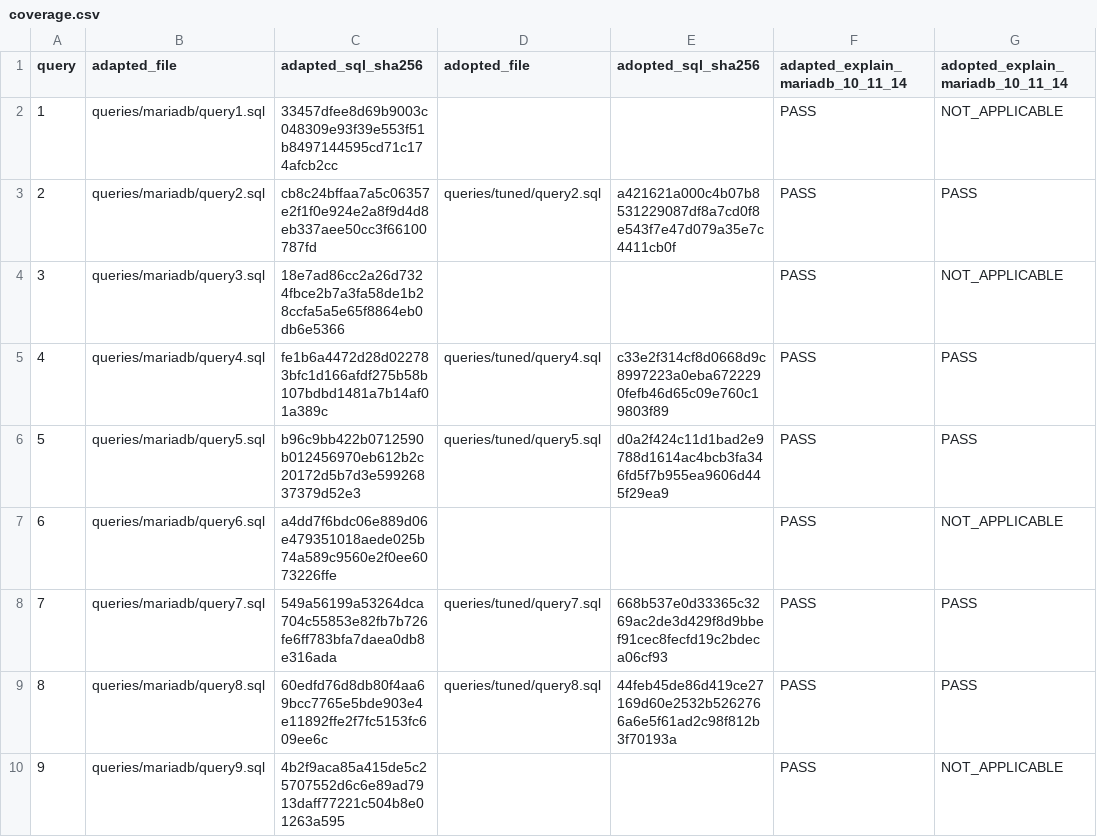
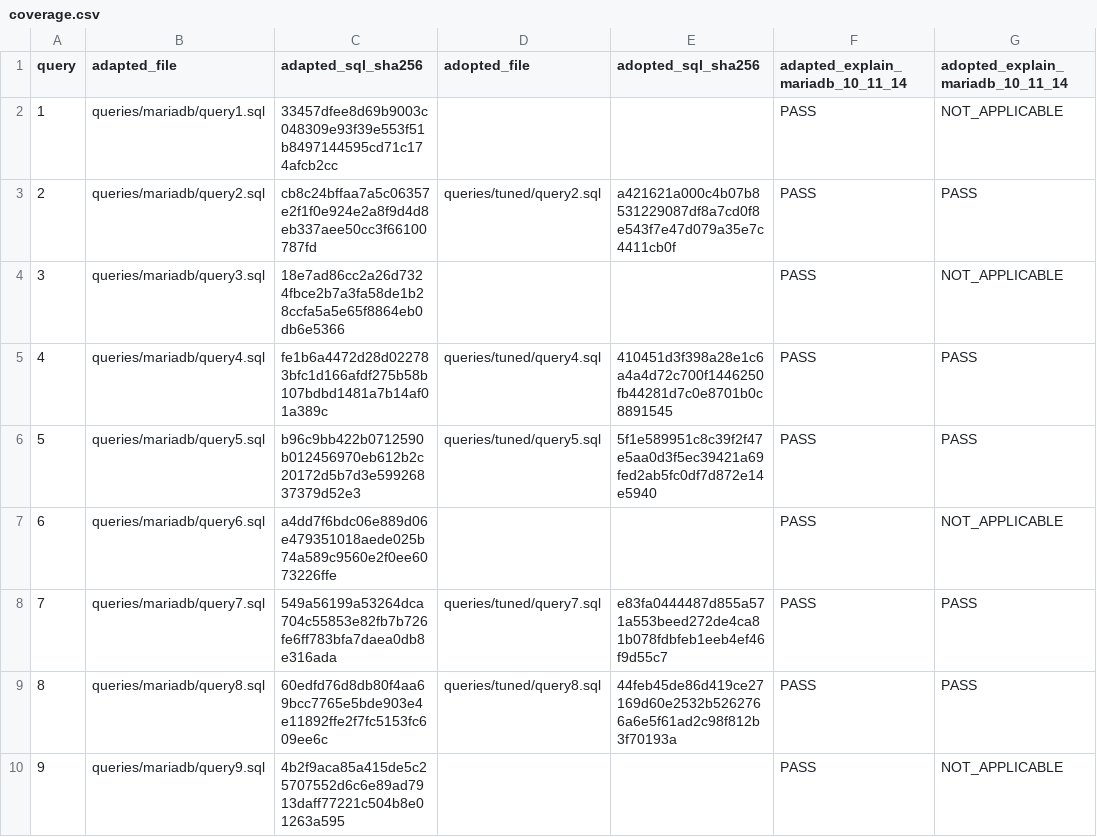
Before and after one commit to hoseinaghaei/mariadb-tpcds, a CSV file: queries/correctness/coverage.csv, drawn as a sheet; only a part is shown; the diff covers the shown part only; the diff names each change by its address in the sheet, - before the commit and + after, or states it on an @@ line.

```diff
--- a/queries/correctness/coverage.csv
+++ b/queries/correctness/coverage.csv
-E5 (adopted_sql_sha256): c33e2f314cf8d0668d9c8997223a0eba6722290fefb46d65c09e760c19803f89
+E5 (adopted_sql_sha256): 410451d3f398a28e1c6a4a4d72c700f1446250fb44281d7c0e8701b0c8891545
-E6 (adopted_sql_sha256): d0a2f424c11d1bad2e9788d1614ac4bcb3fa346fd5f7b955ea9606d445f29ea9
+E6 (adopted_sql_sha256): 5f1e589951c8c39f2f47e5aa0d3f5ec39421a69fed2ab5fc0df7d872e14e5940
-E8 (adopted_sql_sha256): 668b537e0d33365c3269ac2de3d429f8d9bbef91cec8fecfd19c2bdeca06cf93
+E8 (adopted_sql_sha256): e83fa0444487d855a571a553beed272de4ca81b078fdbfeb1eeb4ef46f9d55c7
```
Also changed, not shown: 5 edited cells elsewhere in this file, 28 other files.
